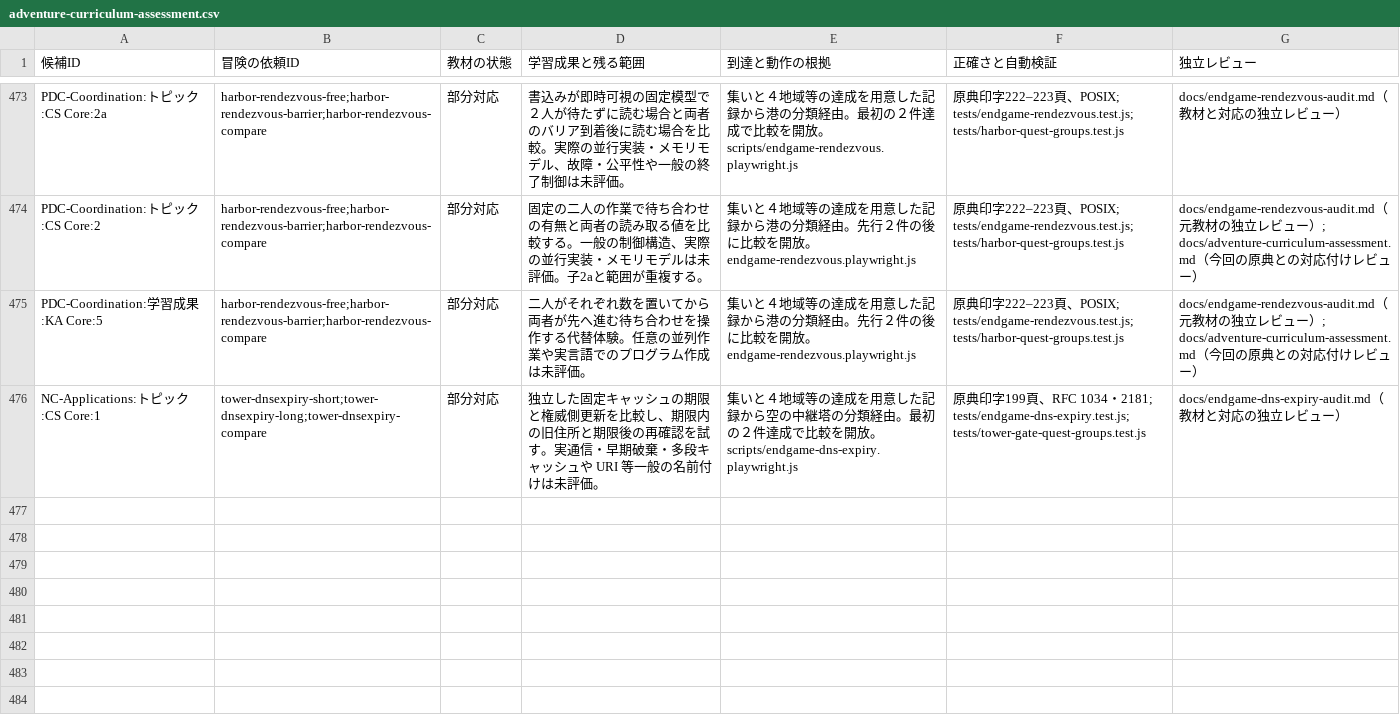
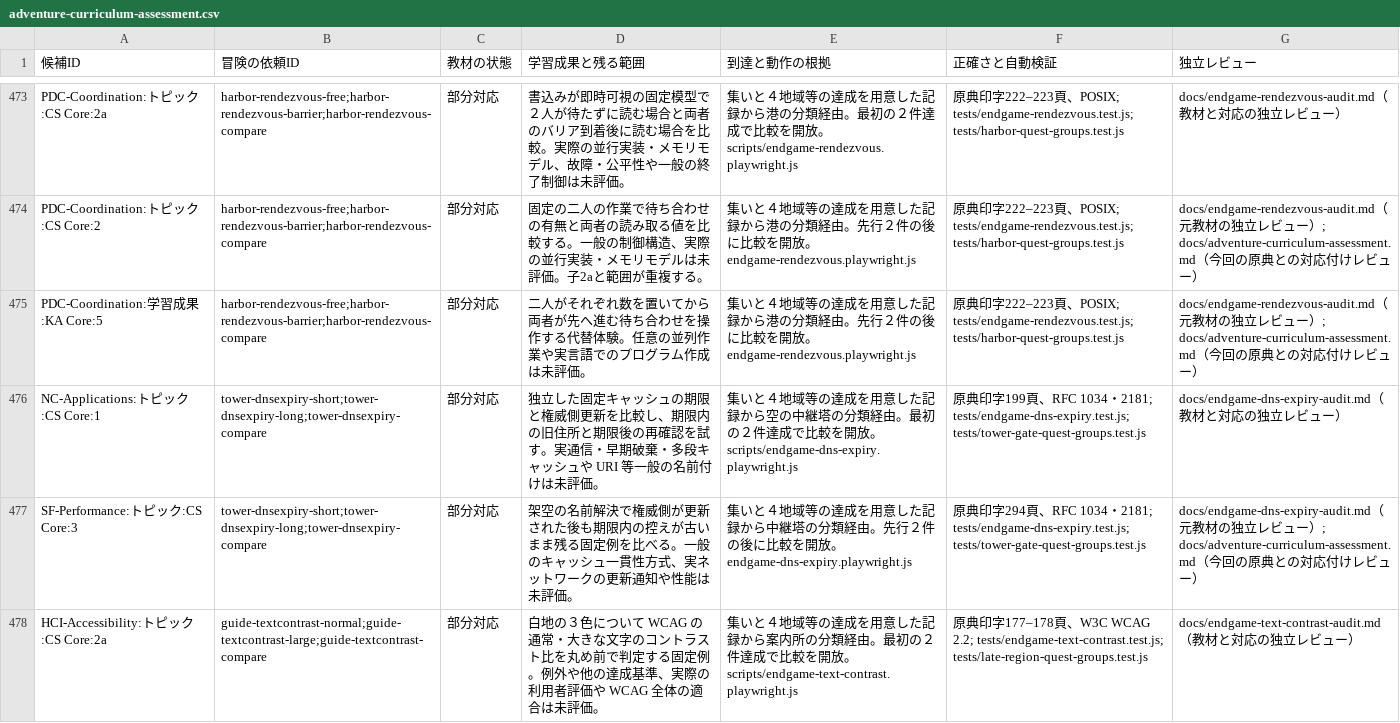
Before and after one commit to nodchip/CSQuest, a CSV file: docs/adventure-curriculum-assessment.csv, drawn as a sheet; only a part is shown, gaps mark what is left out; the diff names each change by its address in the sheet, - before the commit and + after, or states it on an @@ line.

Commit message:
Add text contrast quests

```diff
--- a/docs/adventure-curriculum-assessment.csv
+++ b/docs/adventure-curriculum-assessment.csv
+row 477: SF-Performance:トピック:CS Core:3 | tower-dnsexpiry-short;tower-dnsexpiry-long;tower-dnsexpiry-compare | 部分対応 | 架空の名前解決で権威側が更新された後も期限内の控えが古いまま残る固定例を比べる。一般のキャッシュ一貫性方式、実ネットワークの更新通知や性能は未評価。 | 集いと４地域等の達成を用意した記録から中継塔の分類経由。先行２件の後に比較を開放。endgame-dns-expiry.playwright.js | 原典印字294頁、RFC 1034・2181; tests/endgame-dns-expiry.test.js; tests/tower-gate-quest-groups.test.js | docs/endgame-dns-expiry-audit.md（元教材の独立レビュー）; docs/adventure-curriculum-assessment.md（今回の原典との対応付けレビュー）
+row 478: HCI-Accessibility:トピック:CS Core:2a | guide-textcontrast-normal;guide-textcontrast-large;guide-textcontrast-compare | 部分対応 | 白地の３色について WCAG の通常・大きな文字のコントラスト比を丸め前で判定する固定例。例外や他の達成基準、実際の利用者評価や WCAG 全体の適合は未評価。 | 集いと４地域等の達成を用意した記録から案内所の分類経由。最初の２件達成で比較を開放。scripts/endgame-text-contrast.playwright.js | 原典印字177–178頁、W3C WCAG 2.2; tests/endgame-text-contrast.test.js; tests/late-region-quest-groups.test.js | docs/endgame-text-contrast-audit.md（教材と対応の独立レビュー）
```
Also changed, not shown: 11 other files.
